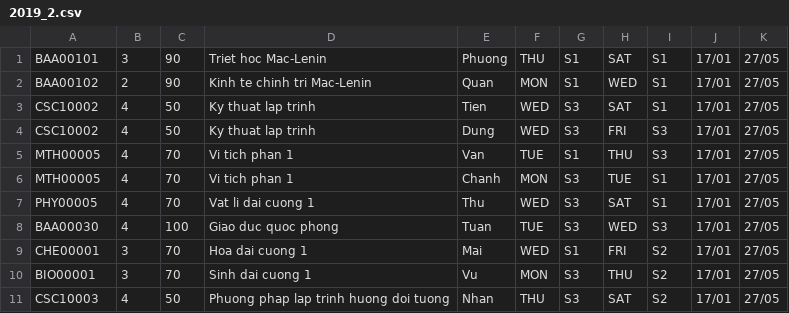
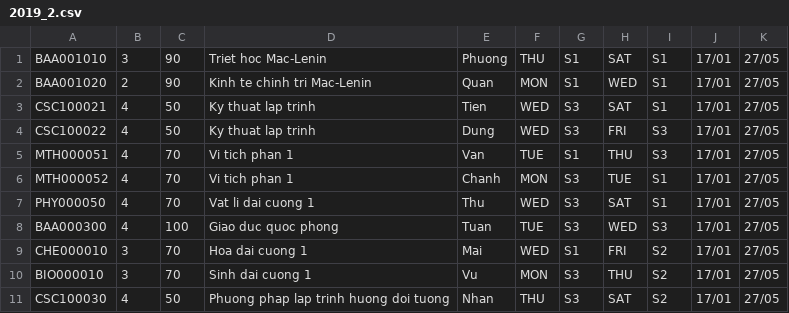
Before and after one commit to LacTQuan/cs162-21clc10-Team11, a CSV file: Unsynthesized_src_code/CSV files/new/2019_2.csv, drawn as a sheet.

```diff
--- a/Unsynthesized_src_code/CSV files/new/2019_2.csv
+++ b/Unsynthesized_src_code/CSV files/new/2019_2.csv
@@ -1,11 +1,11 @@
-BAA00101,3,90,Triet  hoc Mac-Lenin,Phuong,THU,S1,SAT,S1,17/01,27/05
-BAA00102,2,90,Kinh te chinh tri Mac-Lenin,Quan,MON,S1,WED,S1,17/01,27/05
-CSC10002,4,50,Ky thuat lap trinh,Tien,WED,S3,SAT,S1,17/01,27/05
-CSC10002,4,50,Ky thuat lap trinh,Dung,WED,S3,FRI,S3,17/01,27/05
-MTH00005,4,70,Vi tich phan 1,Van,TUE,S1,THU,S3,17/01,27/05
-MTH00005,4,70,Vi tich phan 1,Chanh,MON,S3,TUE,S1,17/01,27/05
-PHY00005,4,70,Vat li dai cuong 1,Thu,WED,S3,SAT,S1,17/01,27/05
-BAA00030,4,100,Giao duc quoc phong,Tuan,TUE,S3,WED,S3,17/01,27/05
-CHE00001,3,70,Hoa dai cuong 1,Mai,WED,S1,FRI,S2,17/01,27/05
-BIO00001,3,70,Sinh dai cuong 1,Vu,MON,S3,THU,S2,17/01,27/05
-CSC10003 ,4,50,Phuong phap lap trinh huong doi tuong,Nhan,THU,S3,SAT,S2,17/01,27/05
+BAA001010,3,90,Triet  hoc Mac-Lenin,Phuong,THU,S1,SAT,S1,17/01,27/05
+BAA001020,2,90,Kinh te chinh tri Mac-Lenin,Quan,MON,S1,WED,S1,17/01,27/05
+CSC100021,4,50,Ky thuat lap trinh,Tien,WED,S3,SAT,S1,17/01,27/05
+CSC100022,4,50,Ky thuat lap trinh,Dung,WED,S3,FRI,S3,17/01,27/05
+MTH000051,4,70,Vi tich phan 1,Van,TUE,S1,THU,S3,17/01,27/05
+MTH000052,4,70,Vi tich phan 1,Chanh,MON,S3,TUE,S1,17/01,27/05
+PHY000050,4,70,Vat li dai cuong 1,Thu,WED,S3,SAT,S1,17/01,27/05
+BAA000300,4,100,Giao duc quoc phong,Tuan,TUE,S3,WED,S3,17/01,27/05
+CHE000010,3,70,Hoa dai cuong 1,Mai,WED,S1,FRI,S2,17/01,27/05
+BIO000010,3,70,Sinh dai cuong 1,Vu,MON,S3,THU,S2,17/01,27/05
+CSC100030,4,50,Phuong phap lap trinh huong doi tuong,Nhan,THU,S3,SAT,S2,17/01,27/05
```
Also changed, not shown: Unsynthesized_src_code/CSV files/new/19CLC10.csv, Unsynthesized_src_code/CSV files/new/2020_2.csv, 3 other files.
